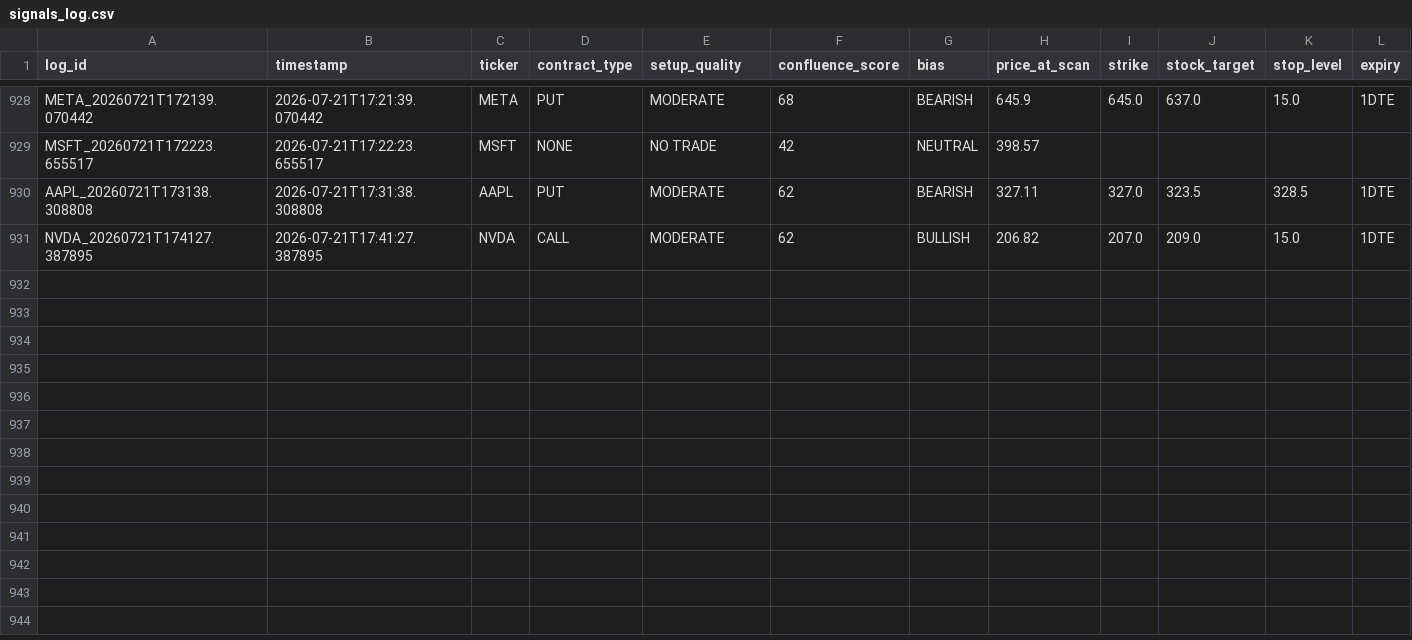
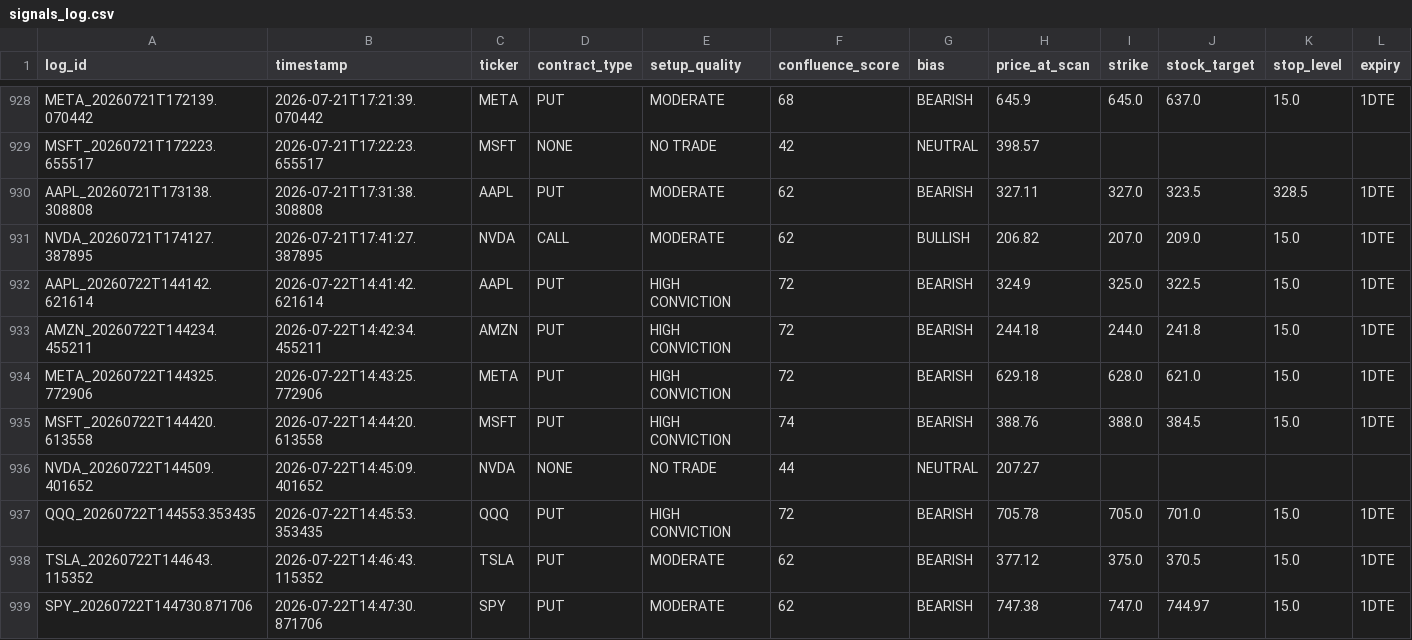
Before and after one commit to xel0irg/stock-ai-bot, a CSV file: backtest/signals_log.csv, drawn as a sheet; only a part is shown, gaps mark what is left out; rows hold the shown columns only; the diff names each change by its address in the sheet, - before the commit and + after, or states it on an @@ line.

Commit message:
chore: update backtest log + prescreener state [skip ci]

```diff
--- a/backtest/signals_log.csv
+++ b/backtest/signals_log.csv
+row 932: AAPL_20260722T144142.621614 | 2026-07-22T14:41:42.621614 | AAPL | PUT | HIGH CONVICTION | 72 | BEARISH | 324.9 | 325.0 | 322.5 | 15.0 | 1DTE
+row 933: AMZN_20260722T144234.455211 | 2026-07-22T14:42:34.455211 | AMZN | PUT | HIGH CONVICTION | 72 | BEARISH | 244.18 | 244.0 | 241.8 | 15.0 | 1DTE
+row 934: META_20260722T144325.772906 | 2026-07-22T14:43:25.772906 | META | PUT | HIGH CONVICTION | 72 | BEARISH | 629.18 | 628.0 | 621.0 | 15.0 | 1DTE
+row 935: MSFT_20260722T144420.613558 | 2026-07-22T14:44:20.613558 | MSFT | PUT | HIGH CONVICTION | 74 | BEARISH | 388.76 | 388.0 | 384.5 | 15.0 | 1DTE
+row 936: NVDA_20260722T144509.401652 | 2026-07-22T14:45:09.401652 | NVDA | NONE | NO TRADE | 44 | NEUTRAL | 207.27
+row 937: QQQ_20260722T144553.353435 | 2026-07-22T14:45:53.353435 | QQQ | PUT | HIGH CONVICTION | 72 | BEARISH | 705.78 | 705.0 | 701.0 | 15.0 | 1DTE
+row 938: TSLA_20260722T144643.115352 | 2026-07-22T14:46:43.115352 | TSLA | PUT | MODERATE | 62 | BEARISH | 377.12 | 375.0 | 370.5 | 15.0 | 1DTE
+row 939: SPY_20260722T144730.871706 | 2026-07-22T14:47:30.871706 | SPY | PUT | MODERATE | 62 | BEARISH | 747.38 | 747.0 | 744.97 | 15.0 | 1DTE
```
Also changed, not shown: 2 other files.
